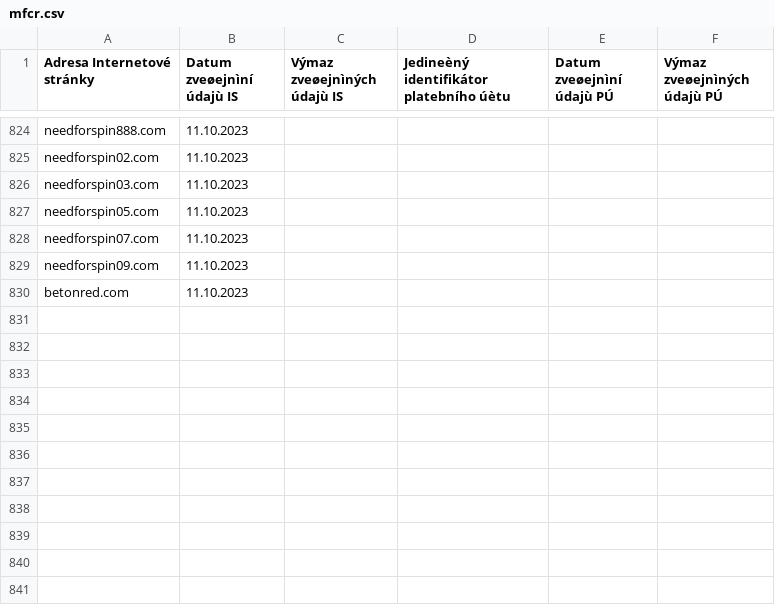
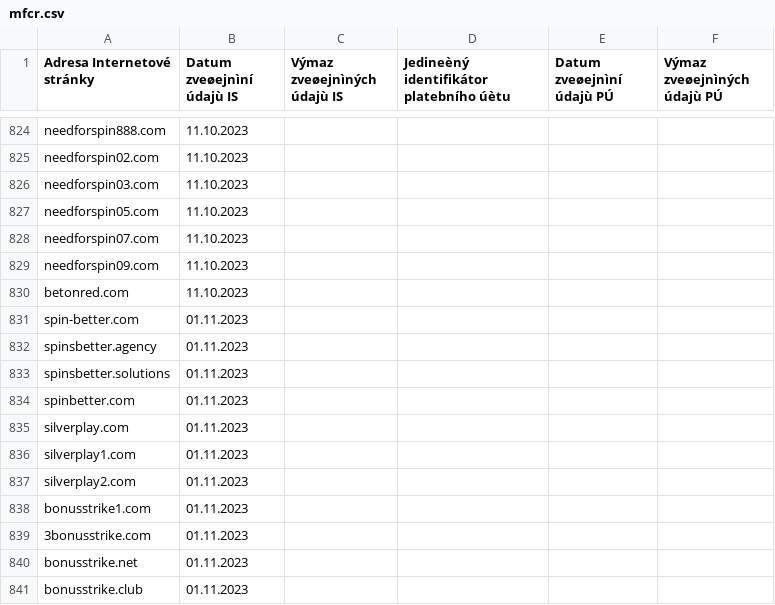
Before and after one commit to analogic/cz-gov-blocks, a CSV file: original/mfcr.csv, drawn as a sheet; only a part is shown, gaps mark what is left out; the diff names each change by its address in the sheet, - before the commit and + after, or states it on an @@ line.

```diff
--- a/original/mfcr.csv
+++ b/original/mfcr.csv
+row 831: spin-better.com | 01.11.2023
+row 832: spinsbetter.agency | 01.11.2023
+row 833: spinsbetter.solutions | 01.11.2023
+row 834: spinbetter.com | 01.11.2023
+row 835: silverplay.com | 01.11.2023
+row 836: silverplay1.com | 01.11.2023
+row 837: silverplay2.com | 01.11.2023
+row 838: bonusstrike1.com | 01.11.2023
+row 839: 3bonusstrike.com | 01.11.2023
+row 840: bonusstrike.net | 01.11.2023
+row 841: bonusstrike.club | 01.11.2023
```
Also changed, not shown: csv/mfcr.csv, 3 other files.
